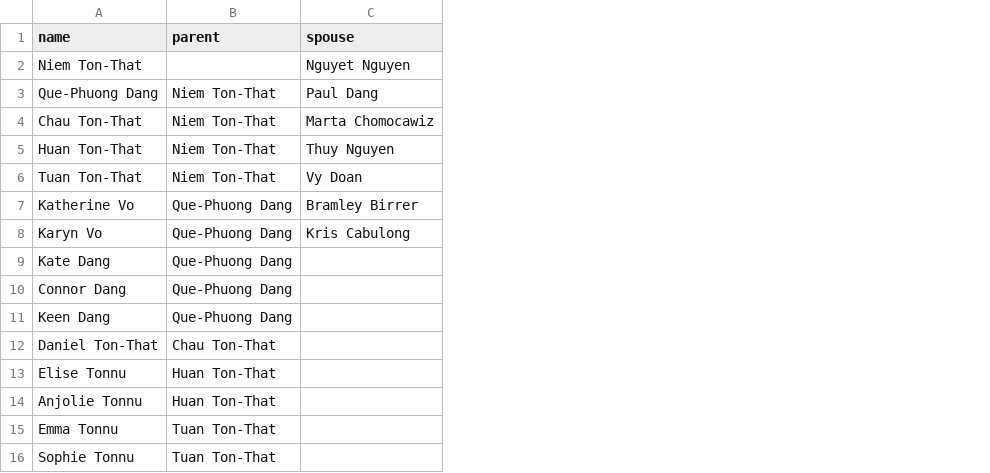
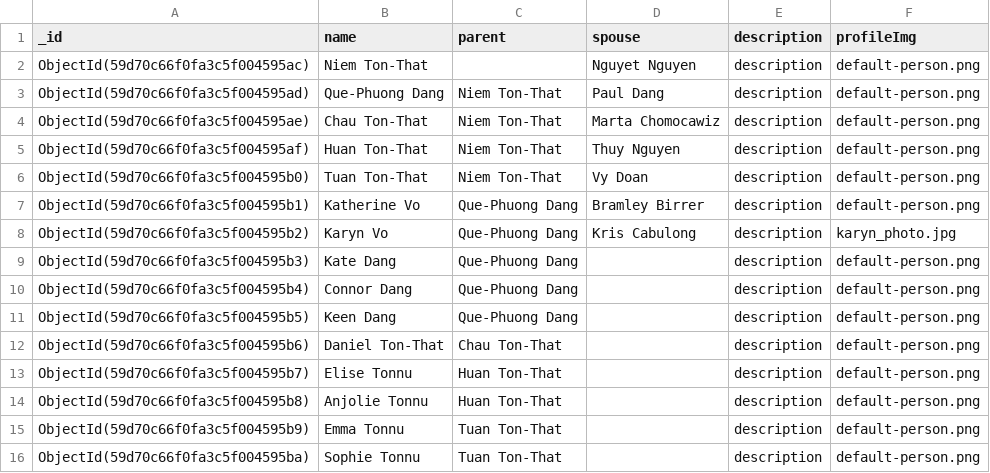
Before and after one commit to Karynvo/FamilyProject, a CSV file: api/static/tree.csv, drawn as a sheet; the diff names each change by its address in the sheet, - before the commit and + after, or states it on an @@ line.

Commit message:
Modified db and data access

```diff
--- a/api/static/tree.csv
+++ b/api/static/tree.csv
+column A (_id), rows 2-16: ObjectId(59d70c66f0fa3c5f004595ac) | ObjectId(59d70c66f0fa3c5f004595ad) | ObjectId(59d70c66f0fa3c5f004595ae) | ObjectId(59d70c66f0fa3c5f004595af) | ObjectId(59d70c66f0fa3c5f004595b0) | ObjectId(59d70c66f0fa3c5f004595b1) | ObjectId(59d70c66f0fa3c5f004595b2) | ObjectId(59d70c66f0fa3c5f004595b3) | ObjectId(59d70c66f0fa3c5f004595b4) | ObjectId(59d70c66f0fa3c5f004595b5) | ObjectId(59d70c66f0fa3c5f004595b6) | ObjectId(59d70c66f0fa3c5f004595b7) | ObjectId(59d70c66f0fa3c5f004595b8) | ObjectId(59d70c66f0fa3c5f004595b9) | ObjectId(59d70c66f0fa3c5f004595ba)
+column E (description), rows 2-16: all description
+column F (profileImg), rows 2-16: default-person.png | default-person.png | default-person.png | default-person.png | default-person.png | default-person.png | karyn_photo.jpg | default-person.png | default-person.png | default-person.png | default-person.png | default-person.png | default-person.png | default-person.png | default-person.png
```
Also changed, not shown: 4 other files.
